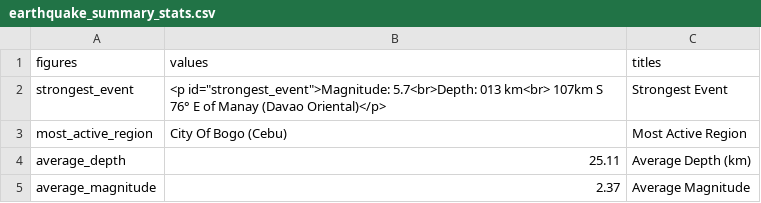
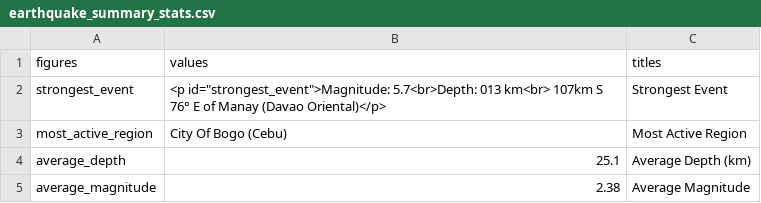
Before and after one commit to Waytii/chamthesleeptalker, a CSV file: earthquake_summary_stats.csv, drawn as a sheet.

```diff
--- a/earthquake_summary_stats.csv
+++ b/earthquake_summary_stats.csv
@@ -3,3 +3,3 @@ strongest_event,"<p id=""strongest_event"">Magnitude: 5.7<br>Depth: 013 km<br> 1
 most_active_region,City Of Bogo (Cebu),Most Active Region
-average_depth,25.11,Average Depth (km)
-average_magnitude,2.37,Average Magnitude
+average_depth,25.1,Average Depth (km)
+average_magnitude,2.38,Average Magnitude
```
Also changed, not shown: earthquakes.csv, earthquakes_past_24_hours.csv, 5 other files.
